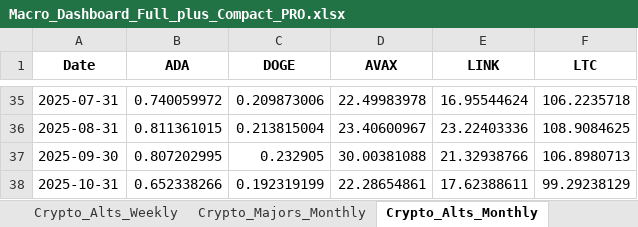
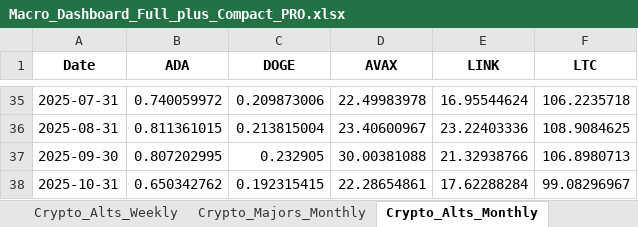
Before and after one commit to kcs1040/invest-dashboard, an Excel workbook: docs/data_pro/Macro_Dashboard_Full_plus_Compact_PRO.xlsx, sheet Crypto_Alts_Monthly, drawn as a sheet; only a part is shown, gaps mark what is left out; values as stored, in another font and other column widths than the file's, no borders; the diff names each change by its address in the sheet, - before the commit and + after, or states it on an @@ line.

```diff
--- a/docs/data_pro/Macro_Dashboard_Full_plus_Compact_PRO.xlsx (sheet Crypto_Alts_Monthly)
+++ b/docs/data_pro/Macro_Dashboard_Full_plus_Compact_PRO.xlsx (sheet Crypto_Alts_Monthly)
-B38 (ADA): 0.652338266
+B38 (ADA): 0.650342762
-C38 (DOGE): 0.192319199
+C38 (DOGE): 0.192315415
-E38 (LINK): 17.62388611
+E38 (LINK): 17.62288284
-F38 (LTC): 99.29238129
+F38 (LTC): 99.08296967
```
Also changed, not shown: sheet Crypto_Majors_Monthly, sheet Crypto_Majors_Weekly, sheet Crypto_Majors_Daily, sheet Crypto_Alts_Weekly, sheet Crypto_Alts_Daily, sheet Meta, 4 more sheets, 1 other file.
